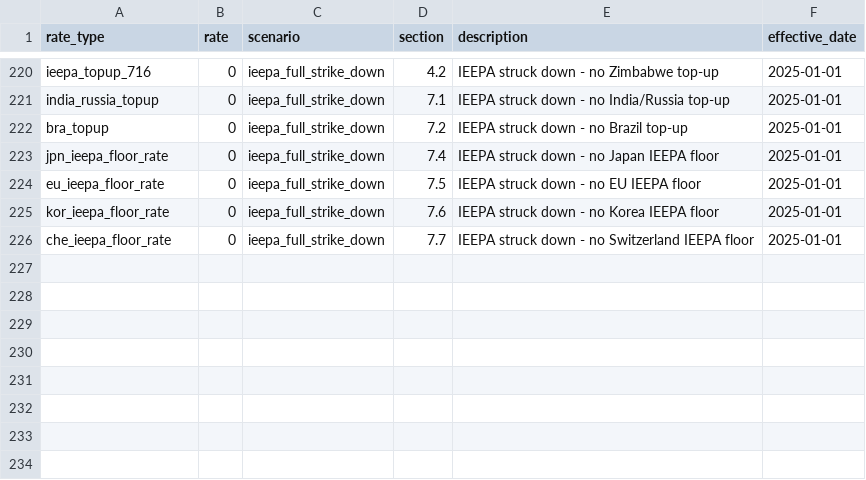
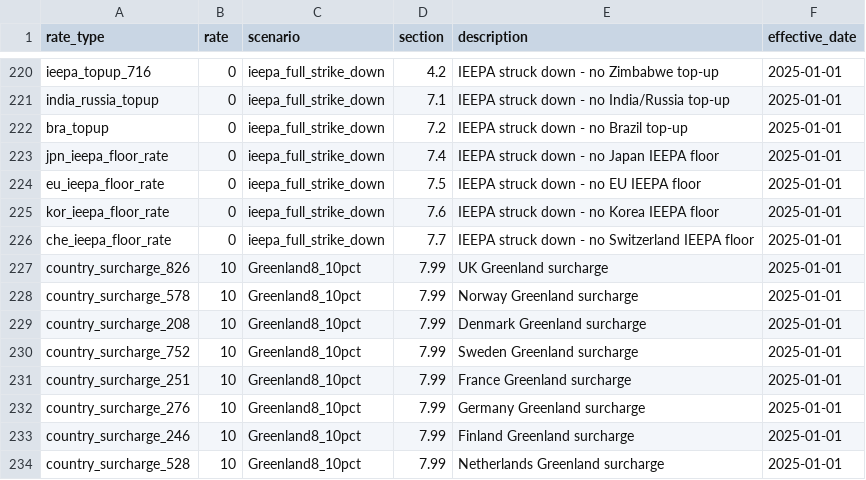
Before and after one commit to global-trade-alert/us-tariff-barrier-estimates, a CSV file: data/scenarios/rates.csv, drawn as a sheet; only a part is shown, gaps mark what is left out; the diff names each change by its address in the sheet, - before the commit and + after, or states it on an @@ line.

```diff
--- a/data/scenarios/rates.csv
+++ b/data/scenarios/rates.csv
+row 227: country_surcharge_826 | 10 | Greenland8_10pct | 7.99 | UK Greenland surcharge | 2025-01-01
+row 228: country_surcharge_578 | 10 | Greenland8_10pct | 7.99 | Norway Greenland surcharge | 2025-01-01
+row 229: country_surcharge_208 | 10 | Greenland8_10pct | 7.99 | Denmark Greenland surcharge | 2025-01-01
+row 230: country_surcharge_752 | 10 | Greenland8_10pct | 7.99 | Sweden Greenland surcharge | 2025-01-01
+row 231: country_surcharge_251 | 10 | Greenland8_10pct | 7.99 | France Greenland surcharge | 2025-01-01
+row 232: country_surcharge_276 | 10 | Greenland8_10pct | 7.99 | Germany Greenland surcharge | 2025-01-01
+row 233: country_surcharge_246 | 10 | Greenland8_10pct | 7.99 | Finland Greenland surcharge | 2025-01-01
+row 234: country_surcharge_528 | 10 | Greenland8_10pct | 7.99 | Netherlands Greenland surcharge | 2025-01-01
```
Also changed, not shown: 2 other files.
